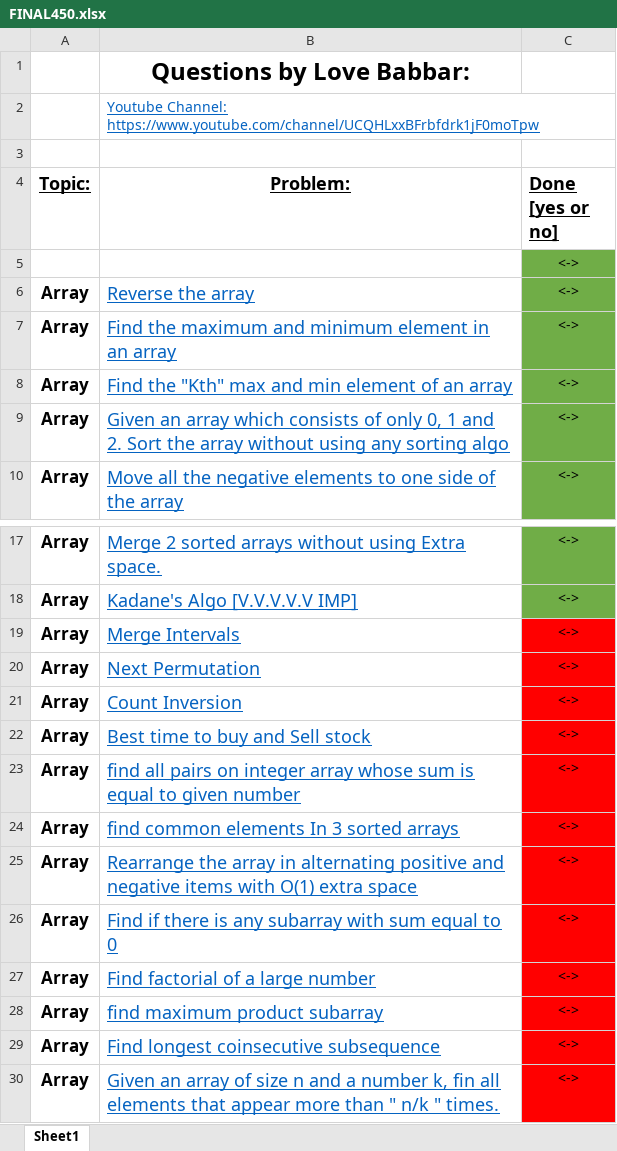
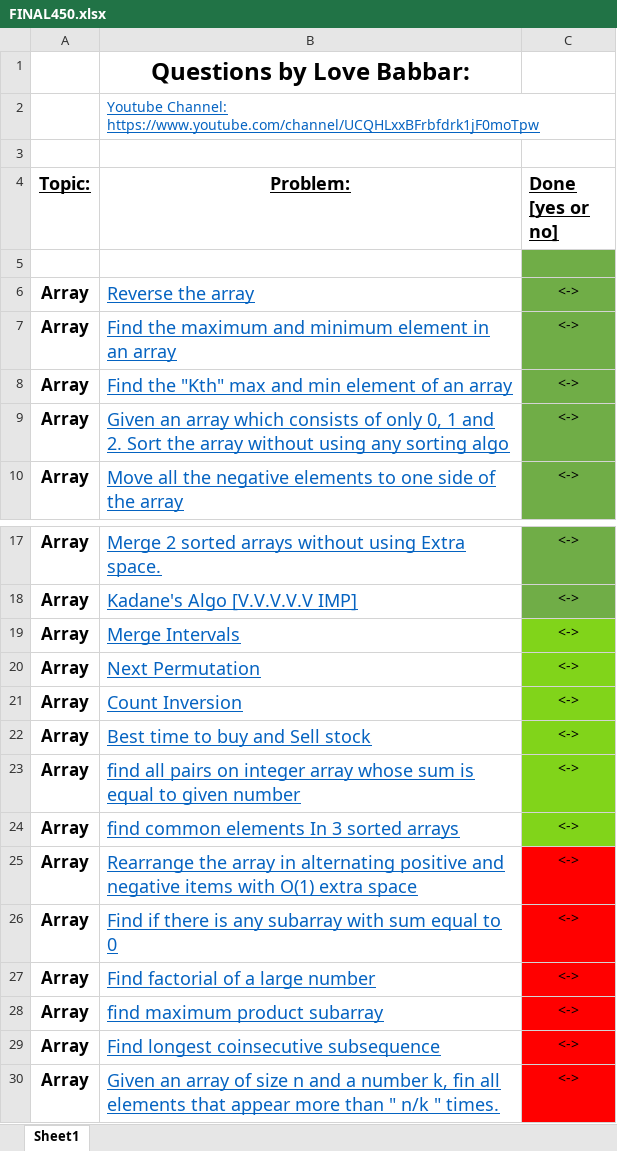
Before and after one commit to amaan211/dsa-cp, an Excel workbook: FINAL450.xlsx, sheet Sheet1, drawn as a sheet; only a part is shown, gaps mark what is left out; values as stored, in another font and other column widths than the file's, no borders; the diff names each change by its address in the sheet, - before the commit and + after, or states it on an @@ line.

```diff
--- a/FINAL450.xlsx (sheet Sheet1)
+++ b/FINAL450.xlsx (sheet Sheet1)
-C5 (Done [yes or no]): <->
+C5 (Done [yes or no]): (empty)
-C19:C24 fill: #FF0000
+C19:C24 fill: #81D41A
```
Also changed, not shown: 9 other files.
